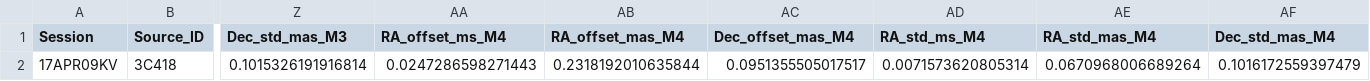
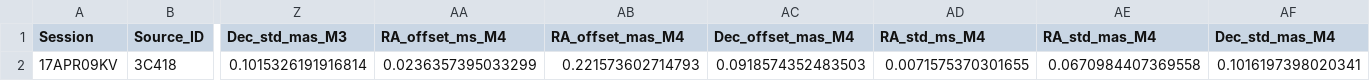
Before and after one commit to Namakau-Mwiya-Monde/Tests-using-3C418, a CSV file: Real/3C418_all_methods_real_100626.csv, drawn as a sheet; only a part is shown, gaps mark what is left out; the diff names each change by its address in the sheet, - before the commit and + after, or states it on an @@ line.

Commit message:
Update 3C418_all_methods_real_100626.csv

```diff
--- a/Real/3C418_all_methods_real_100626.csv
+++ b/Real/3C418_all_methods_real_100626.csv
-AA2 (RA_offset_ms_M4): 0.0247286598271443
+AA2 (RA_offset_ms_M4): 0.0236357395033299
-AB2 (RA_offset_mas_M4): 0.2318192010635844
+AB2 (RA_offset_mas_M4): 0.221573602714793
-AC2 (Dec_offset_mas_M4): 0.0951355505017517
+AC2 (Dec_offset_mas_M4): 0.0918574352483503
-AD2 (RA_std_ms_M4): 0.0071573620805314
+AD2 (RA_std_ms_M4): 0.0071575370301655
-AE2 (RA_std_mas_M4): 0.0670968006689264
+AE2 (RA_std_mas_M4): 0.0670984407369558
-AF2 (Dec_std_mas_M4): 0.1016172559397479
+AF2 (Dec_std_mas_M4): 0.1016197398020341
```
